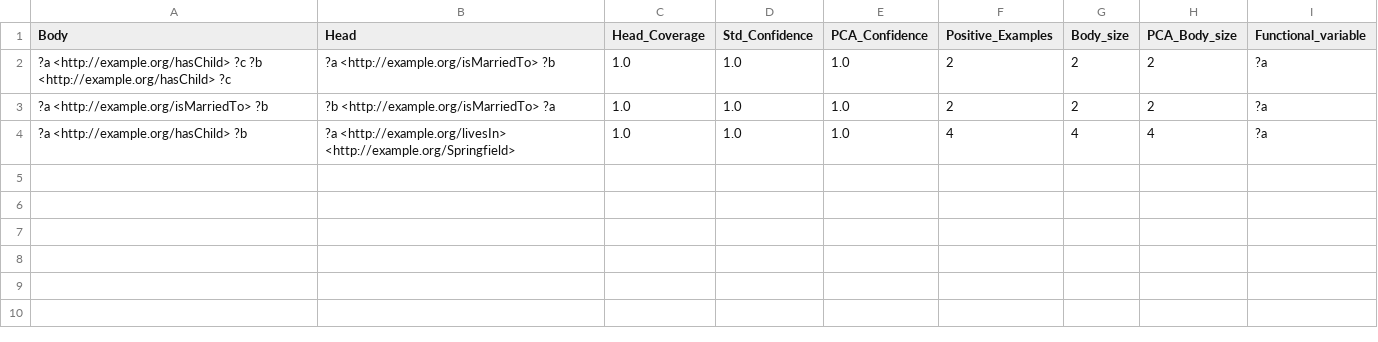
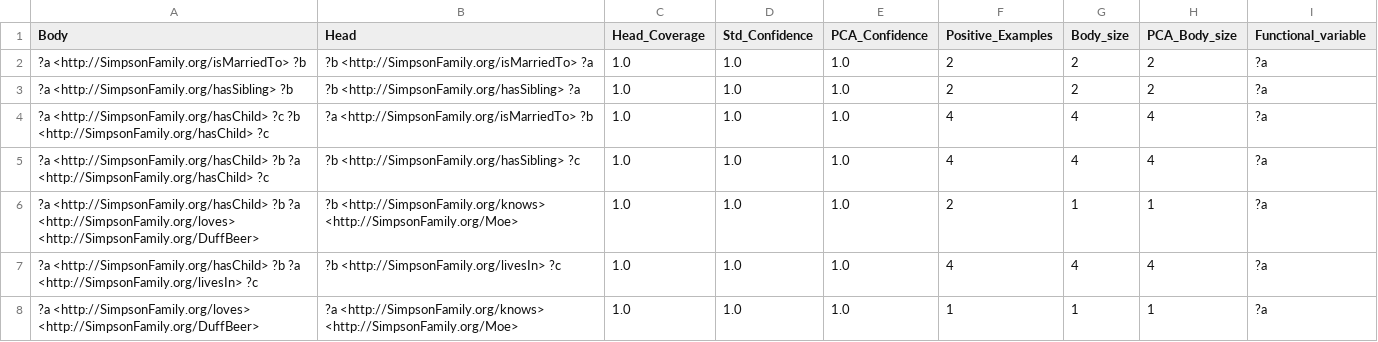
Before and after one commit to DavidGomez00/fine-tuning-llms-with-kg, a CSV file: .data/Simpsons/simpsons.csv, drawn as a sheet.

```diff
--- a/.data/Simpsons/simpsons.csv
+++ b/.data/Simpsons/simpsons.csv
@@ -1,4 +1,8 @@
 Body,Head,Head_Coverage,Std_Confidence,PCA_Confidence,Positive_Examples,Body_size,PCA_Body_size,Functional_variable
-?a <http://example.org/hasChild> ?c  ?b <http://example.org/hasChild> ?c,?a <http://example.org/isMarriedTo> ?b,1.0,1.0,1.0,2,2,2,?a
-?a <http://example.org/isMarriedTo> ?b, ?b <http://example.org/isMarriedTo> ?a,1.0,1.0,1.0,2,2,2,?a
-?a <http://example.org/hasChild> ?b, ?a <http://example.org/livesIn> <http://example.org/Springfield>,1.0,1.0,1.0,4,4,4,?a
+?a <http://SimpsonFamily.org/isMarriedTo> ?b, ?b <http://SimpsonFamily.org/isMarriedTo> ?a,1.0,1.0,1.0,2,2,2,?a
+?a <http://SimpsonFamily.org/hasSibling> ?b, ?b <http://SimpsonFamily.org/hasSibling> ?a,1.0,1.0,1.0,2,2,2,?a
+?a <http://SimpsonFamily.org/hasChild> ?c  ?b <http://SimpsonFamily.org/hasChild> ?c, ?a <http://SimpsonFamily.org/isMarriedTo> ?b,1.0,1.0,1.0,4,4,4,?a
+?a <http://SimpsonFamily.org/hasChild> ?b  ?a <http://SimpsonFamily.org/hasChild> ?c, ?b <http://SimpsonFamily.org/hasSibling> ?c,1.0,1.0,1.0,4,4,4,?a
+?a <http://SimpsonFamily.org/hasChild> ?b  ?a <http://SimpsonFamily.org/loves> <http://SimpsonFamily.org/DuffBeer>, ?b <http://SimpsonFamily.org/knows> <http://SimpsonFamily.org/Moe>,1.0,1.0,1.0,2,1,1,?a
+?a <http://SimpsonFamily.org/hasChild> ?b  ?a <http://SimpsonFamily.org/livesIn> ?c, ?b <http://SimpsonFamily.org/livesIn> ?c,1.0,1.0,1.0,4,4,4,?a
+?a <http://SimpsonFamily.org/loves> <http://SimpsonFamily.org/DuffBeer>, ?a <http://SimpsonFamily.org/knows> <http://SimpsonFamily.org/Moe>,1.0,1.0,1.0,1,1,1,?a
```
Also changed, not shown: 23 other files.
